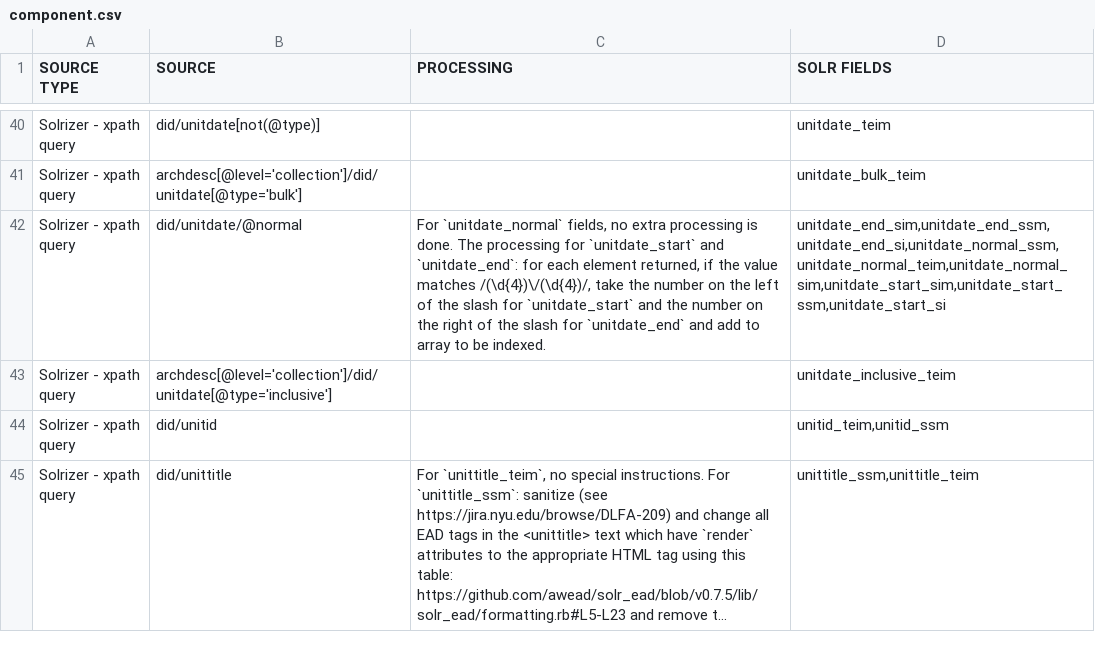
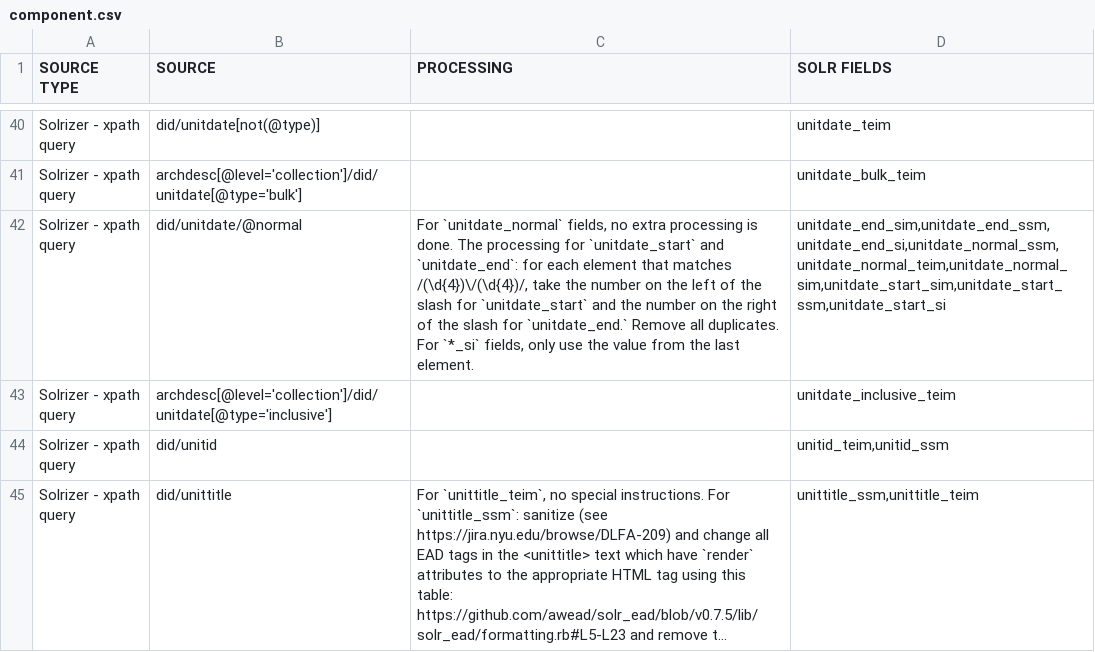
Before and after one commit to NYULibraries/dlfa-198_v1-indexer-ead-to-http-request-xml-body-transformation-maps, a CSV file: transformation-maps/ead-to-solr-fields/component.csv, drawn as a sheet; only a part is shown, gaps mark what is left out; long unchanged cells end in ….

```diff
--- a/transformation-maps/ead-to-solr-fields/component.csv
+++ b/transformation-maps/ead-to-solr-fields/component.csv
@@ -41,3 +41,3 @@ Solrizer - xpath query,did/unitdate[not(@type)],,unitdate_teim
 Solrizer - xpath query,archdesc[@level='collection']/did/unitdate[@type='bulk'],,unitdate_bulk_teim
-Solrizer - xpath query,did/unitdate/@normal,"For `unitdate_normal` fields, no extra processing is done.  The processing for `unitdate_start` and `unitdate_end`: for each element returned, if the value matches /(\d{4})\/(\d{4})/, take the number on the left of the slash for `unitdate_start` and the number on the right of the slash for `unitdate_end` and add to array to be indexed.","unitdate_end_sim,unitdate_end_ssm,unitdate_end_si,unitdate_normal_ssm,unitdate_normal_teim,unitdate_normal_sim,unitdate_start_sim,unitdate_start_ssm,unitdate_start_si"
+Solrizer - xpath query,did/unitdate/@normal,"For `unitdate_normal` fields, no extra processing is done.  The processing for `unitdate_start` and `unitdate_end`: for each element that matches /(\d{4})\/(\d{4})/, take the number on the left of the slash for `unitdate_start` and the number on the right of the slash for `unitdate_end.` Remove all duplicates.  For `*_si` fields, only use the value from the last element.","unitdate_end_sim,unitdate_end_ssm,unitdate_end_si,unitdate_normal_ssm,unitdate_normal_teim,unitdate_normal_sim,unitdate_start_sim,unitdate_start_ssm,unitdate_start_si"
 Solrizer - xpath query,archdesc[@level='collection']/did/unitdate[@type='inclusive'],,unitdate_inclusive_teim
```
Also changed, not shown: transformation-maps/ead-to-solr-fields/collection-doc.csv, transformation-maps/solr-fields-to-ead/collection-doc.csv, 1 other file.
